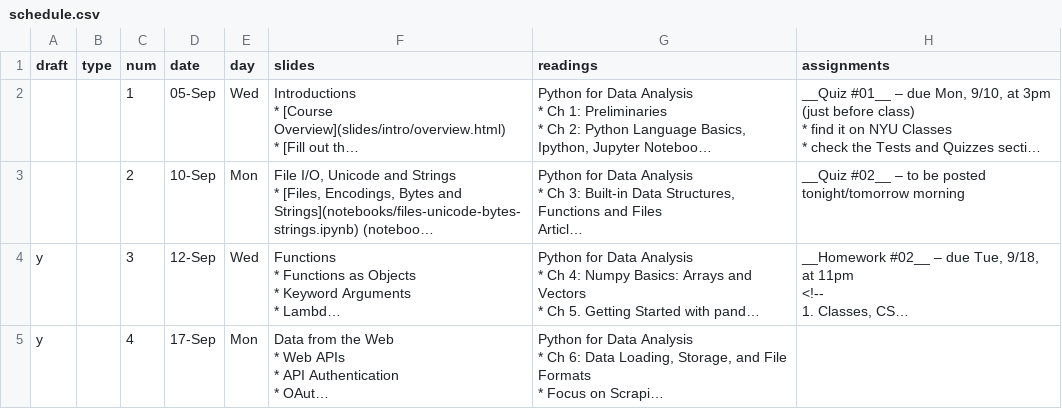
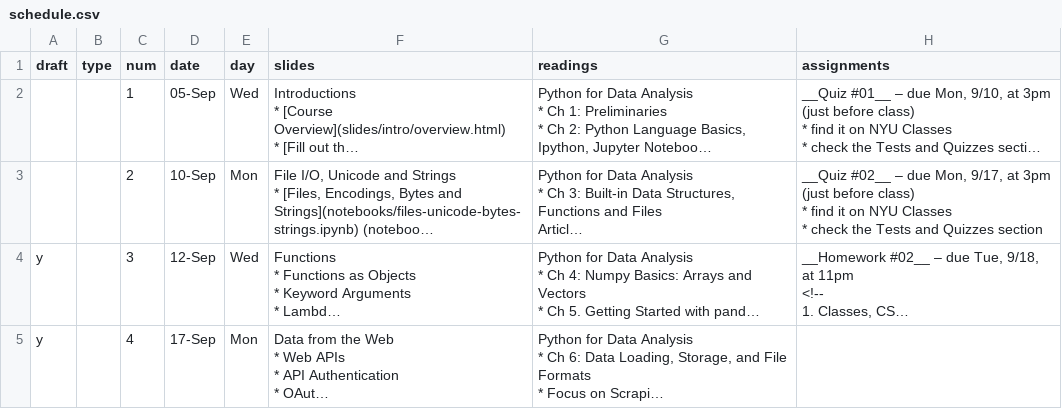
Before and after one commit to foureyes/backup-csci-ua.0480-fall2019-003, a CSV file: _data/schedule.csv, drawn as a sheet; only a part is shown; long unchanged cells end in …; ↵ is a line break in a cell; the diff names each change by its address in the sheet, - before the commit and + after, or states it on an @@ line.

Commit message:
add quiz due date

```diff
--- a/_data/schedule.csv
+++ b/_data/schedule.csv
-H3 (assignments): …#02__ – to be posted tonight/tomorrow morning
+H3 (assignments): …#02__ – due Mon, 9/17, at 3pm (just before class) ↵ * find it on NYU Classes ↵ * check the Tests and Quizzes section
```
Also changed, not shown: 2 other files.
